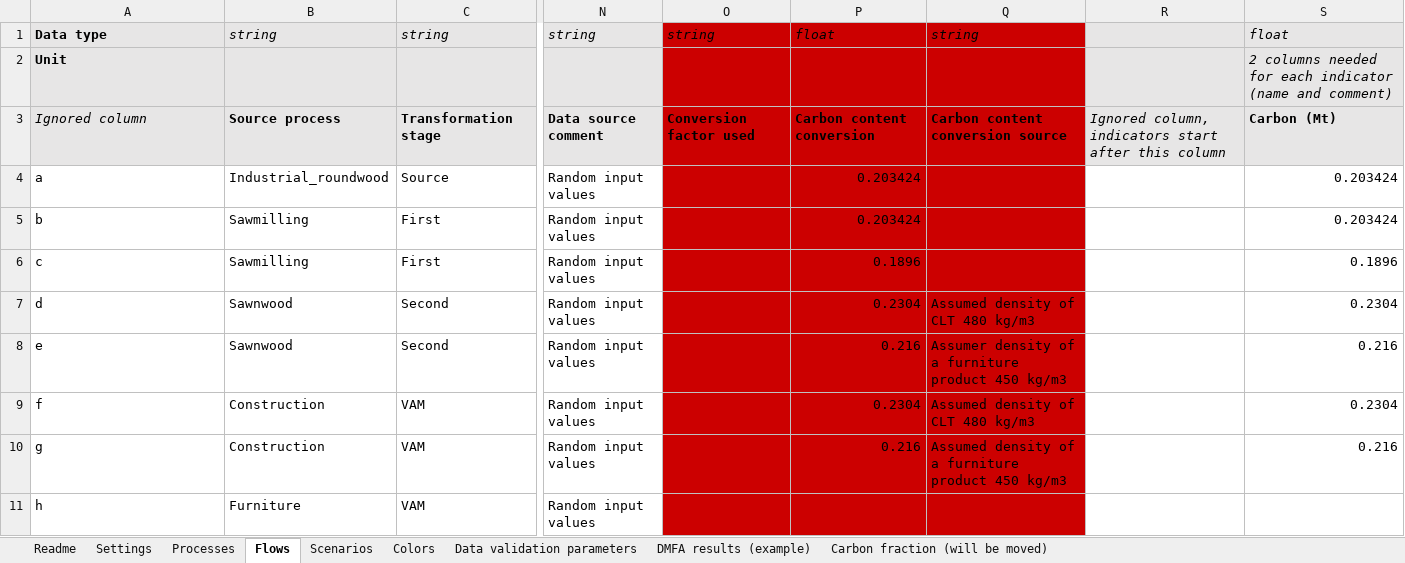
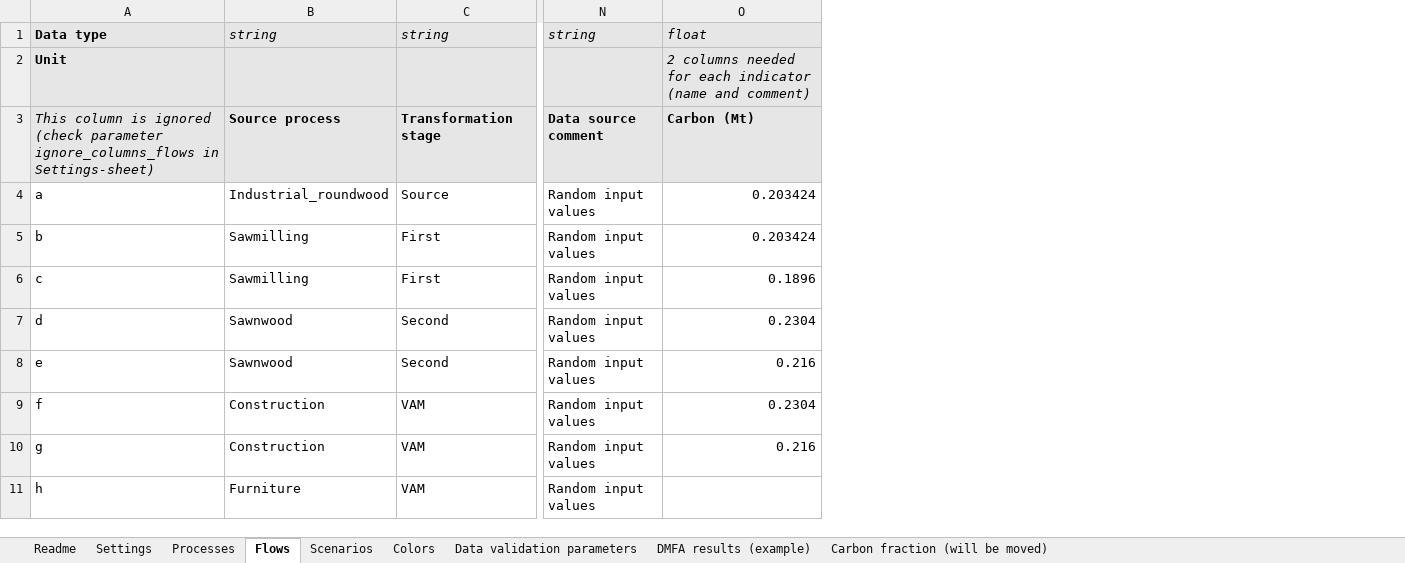
Before and after one commit to EuropeanForestInstitute/aiphoria, an Excel workbook: data/example_data.xlsx, sheet Flows, drawn as a sheet; only a part is shown, gaps mark what is left out; values as stored, in another font and other column widths than the file's, no borders; charts and pictures not drawn; the diff names each change by its address in the sheet, - before the commit and + after, or states it on an @@ line.

Commit message:
Added: - Indicator mappings are now available in ScenarioData - Method to check fill method requirements (currently only method stub, no actual check currently) - Flow topology can now change per year (experimental) - FlowSolver now uses indicator mappings from ScenarioData - Building ODYM MFASystem now skips non-existent flows and uses value 0.0 for that flow
Fixed:
- Whitespace was not stripped when checking value for parameter fill_method. This caused false error saying "Fill method not allowed"

Removed:
- Removed "Conversion factor used", "Carbon content factor", and "Carbon content source" properties from Flow because Indicators allow general way to introduce conversion factors

Updated:
- Updated example_data.xlsx
- Updated example.ipynb

```diff
--- a/data/example_data.xlsx (sheet Flows)
+++ b/data/example_data.xlsx (sheet Flows)
-column O, rows 1-3: string |  | Conversion factor used
-column P, rows 1-10: float |  | Carbon content conversion | 0.203424 | 0.203424 | 0.1896 | 0.2304 | 0.216 | 0.2304 | 0.216
-column Q, rows 1-10: string |  | Carbon content conversion source |  |  |  | Assumed density of CLT 480 kg/m3 | Assumer density of a furniture product 450 kg/m3 | Assumed density of CLT 480 kg/m3 | Assumed density of a furniture product 450 kg/m3
-column R, row 3: Ignored column, indicators start after this column
-A3: Ignored column
+A3: This column is ignored (check parameter ignore_columns_flows in Settings-sheet)
```
Also changed, not shown: sheet Settings, sheet Processes, charts or pictures, 6 other files.
